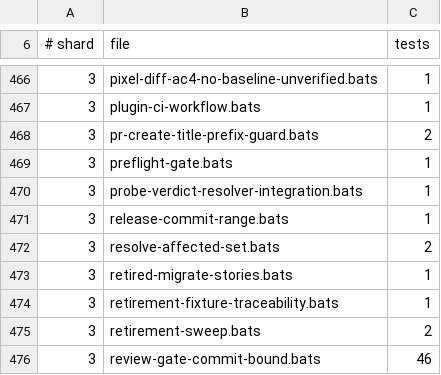
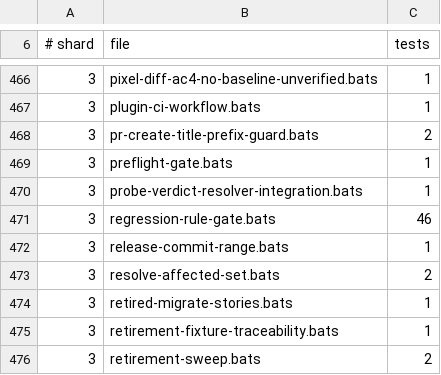
Before and after one commit to gaiastudio-ai/gaia-framework, a TSV file: .github/bats-shard-assignments.tsv, drawn as a sheet; only a part is shown, gaps mark what is left out; the shorter side is filled out with more unchanged rows.

Commit message:
feat(review): add regression-rule gate and seed library (#2400)
Story: E161-S12

```diff
--- a/.github/bats-shard-assignments.tsv
+++ b/.github/bats-shard-assignments.tsv
@@ -470,2 +470,3 @@
 3	probe-verdict-resolver-integration.bats	1
+3	regression-rule-gate.bats	46
 3	release-commit-range.bats	1
```
Also changed, not shown: 33 other files.
